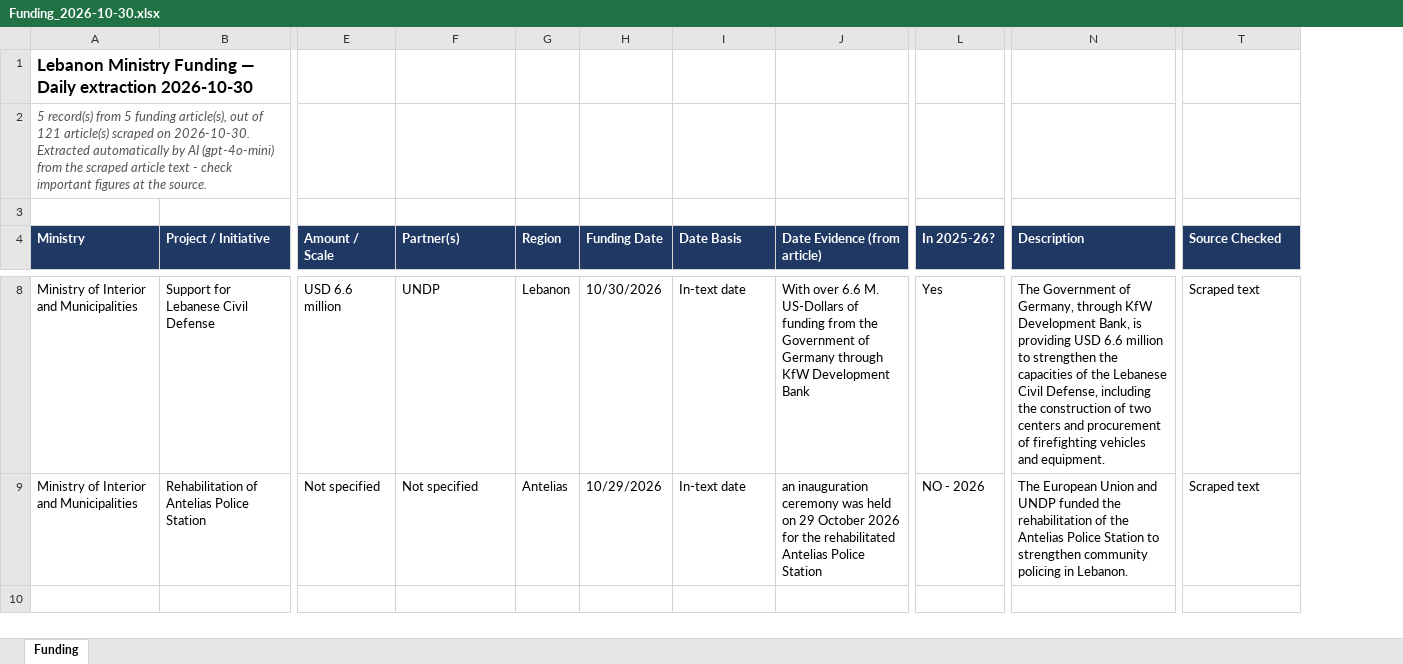
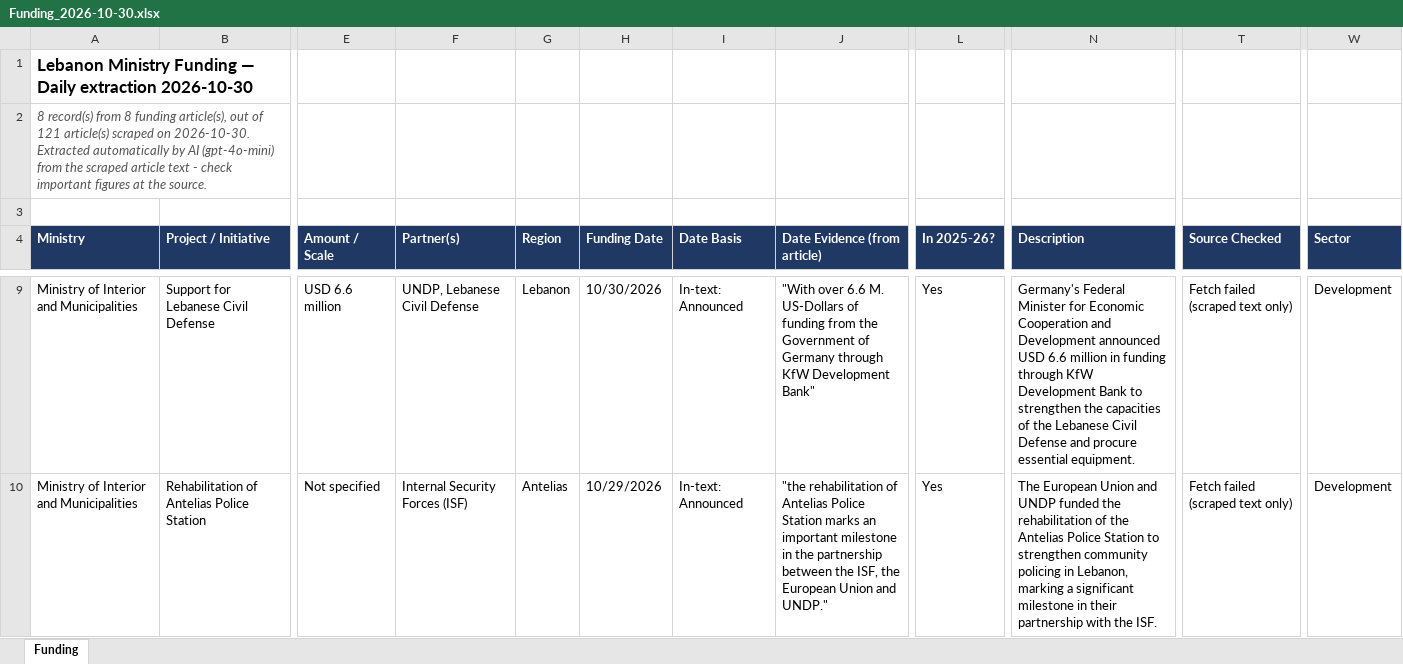
Before and after one commit to AyaAntar2004/enmaeyaFunds, an Excel workbook: daily/Funding_2026-10-30.xlsx, sheet Funding, drawn as a sheet; only a part is shown, gaps mark what is left out; values as stored, in another font and other column widths than the file's, no borders; addresses are those after the commit; the diff covers the shown part only; the diff names each change by its address in the sheet, - before the commit and + after, or states it on an @@ line.

```diff
--- a/daily/Funding_2026-10-30.xlsx (sheet Funding)
+++ b/daily/Funding_2026-10-30.xlsx (sheet Funding)
+column W (Sector), rows 9-10: Development | Development
-A2 (Ministry): 5 record(s) from 5 funding article(s),…
+A2 (Ministry): 8 record(s) from 8 funding article(s),…
-F9 (Partner(s)): UNDP
+F9 (Partner(s)): UNDP, Lebanese Civil Defense
-I9:I10 (Date Basis): In-text date
+I9:I10 (Date Basis): In-text: Announced
-J9 (Date Evidence (from article)): With over 6.6 M. US-Dollars of funding from the Government of Germany through KfW Development Bank
+J9 (Date Evidence (from article)): "With over 6.6 M. US-Dollars of funding from the Government of Germany through KfW Development Bank"
-N9 (Description): The Government of Germany, through KfW Development Bank, is providing USD 6.6 million to strengthen the capacities of the Lebanese Civil Defense, including the construction of two centers and procurement of firefighting vehicles and equipment.
+N9 (Description): Germany's Federal Minister for Economic Cooperation and Development announced USD 6.6 million in funding through KfW Development Bank to strengthen the capacities of the Lebanese Civil Defense and procure essential equipment.
-T9:T10 (Source Checked): Scraped text
+T9:T10 (Source Checked): Fetch failed (scraped text only)
-F10 (Partner(s)): Not specified
+F10 (Partner(s)): Internal Security Forces (ISF)
-J10 (Date Evidence (from article)): an inauguration ceremony was held on 29 October 2026 for the rehabilitated Antelias Police Station
+J10 (Date Evidence (from article)): "the rehabilitation of Antelias Police Station marks an important milestone in the partnership between the ISF, the European Union and UNDP."
-L10 (In 2025-26?): NO - 2026
+L10 (In 2025-26?): Yes
-N10 (Description): …policing in Lebanon.
+N10 (Description): …policing in Lebanon, marking a significant milestone in their partnership with the ISF.
```
Also changed, not shown: 3 added rows and 18 edited cells elsewhere in this sheet, daily/Funding_2026-10-29.xlsx, daily/Funding_2026-11-01.xlsx, 7 other files.
